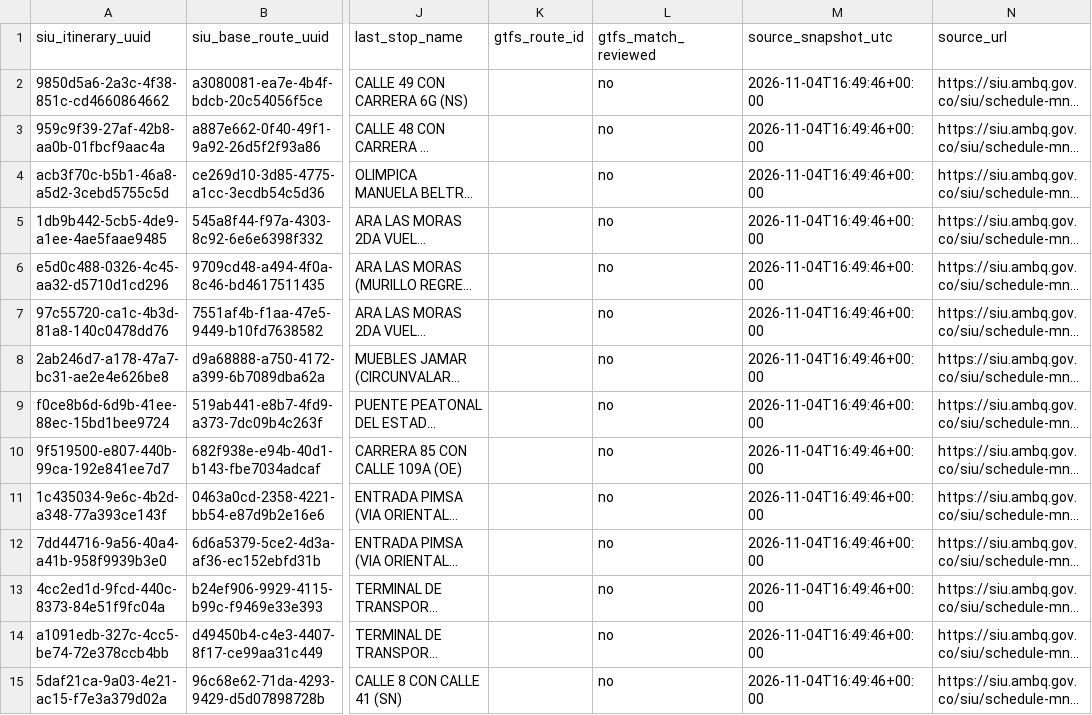
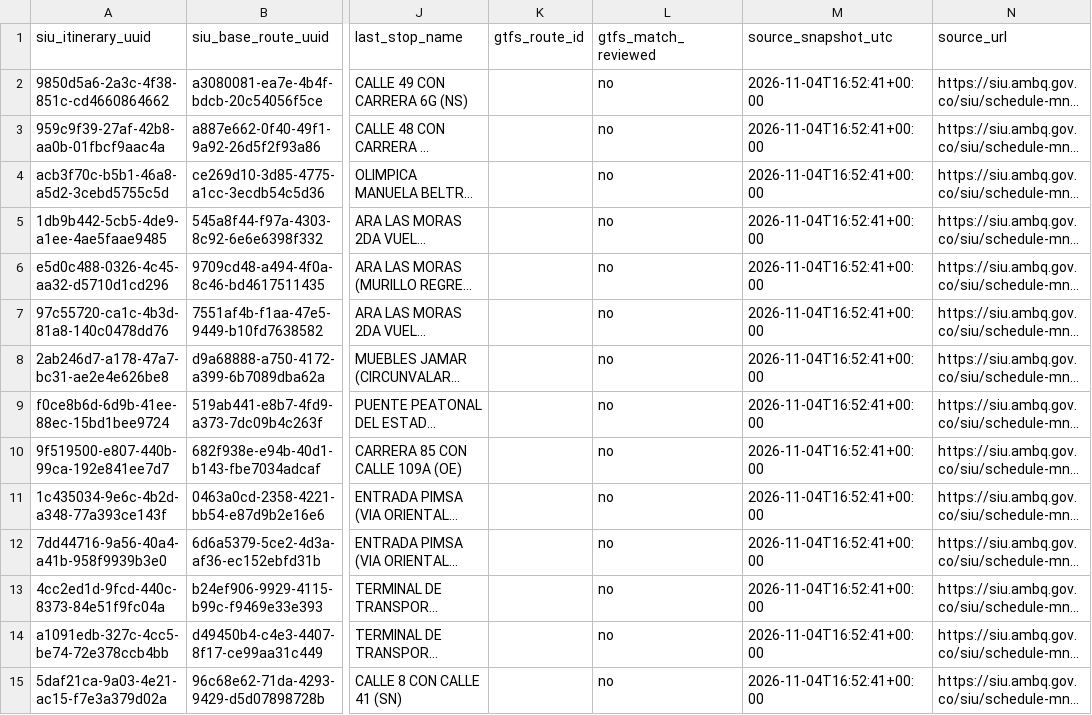
Before and after one commit to ColombiaTransit/gtfs-barranquilla-urbanas, a CSV file: sources/siu/public_extract/siu_itineraries.csv, drawn as a sheet; only a part is shown, gaps mark what is left out; long unchanged cells end in …; the diff covers the shown part only; the diff names each change by its address in the sheet, - before the commit and + after, or states it on an @@ line.

```diff
--- a/sources/siu/public_extract/siu_itineraries.csv
+++ b/sources/siu/public_extract/siu_itineraries.csv
-M2:M15 (source_snapshot_utc): 2026-11-04T16:49:46+00:00
+M2:M15 (source_snapshot_utc): 2026-11-04T16:52:41+00:00
```
Also changed, not shown: 22 edited cells elsewhere in this file, 4 other files.
